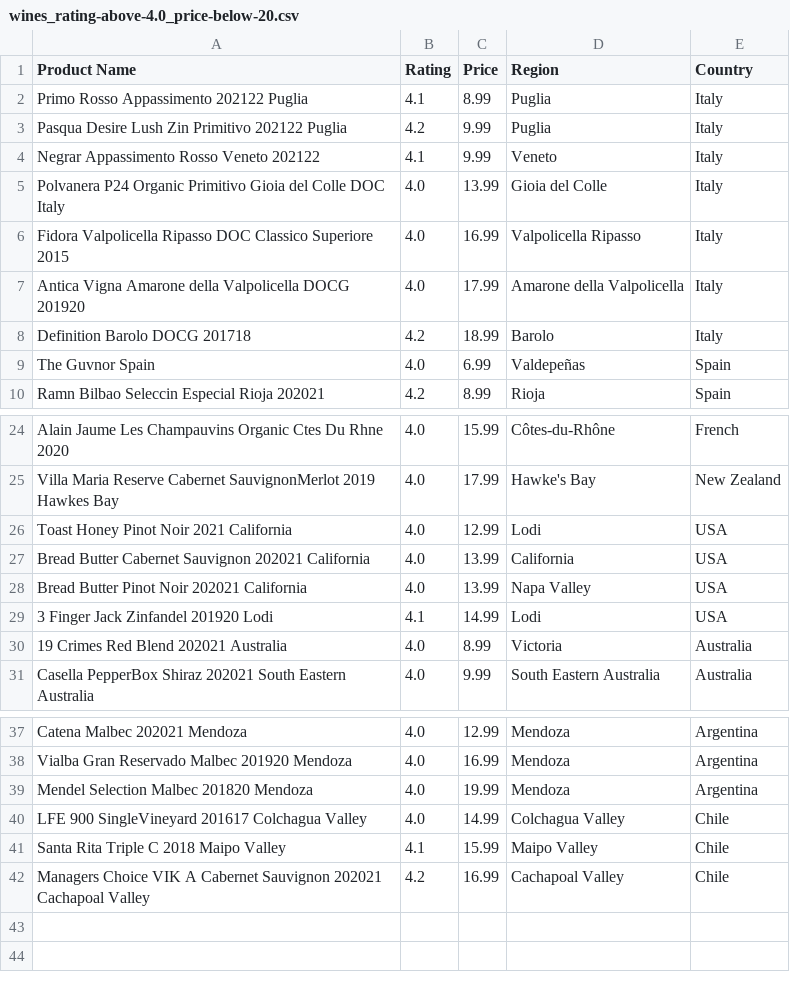
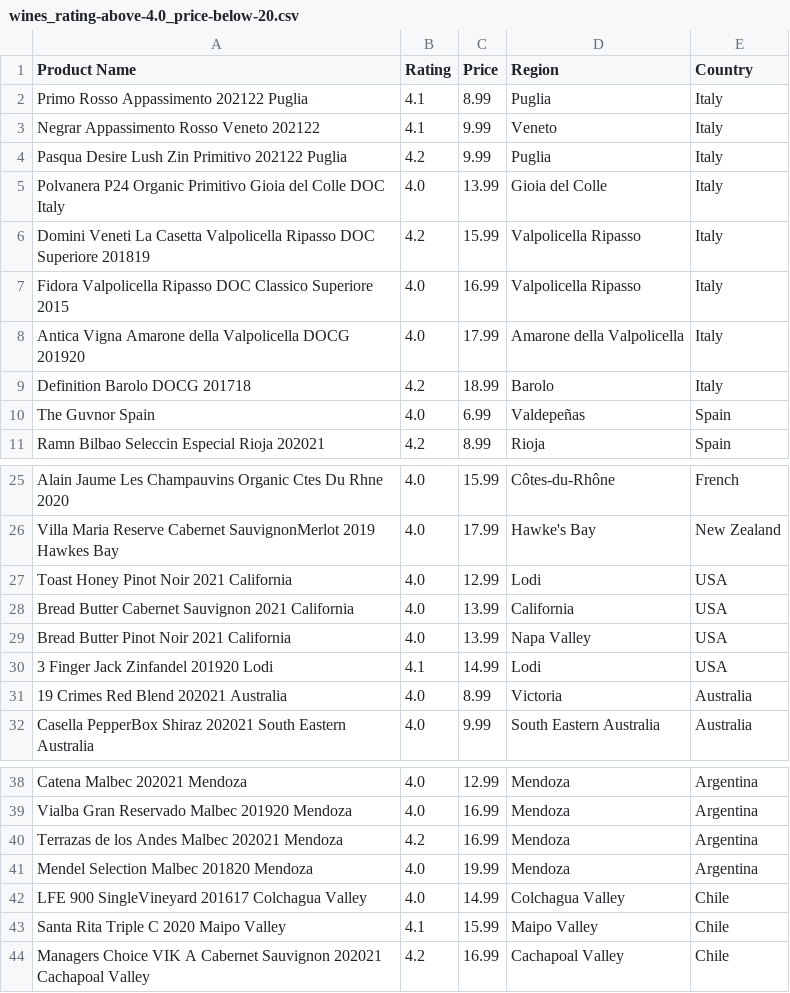
Before and after one commit to chrisahart/vivino-majestic, a CSV file: analysis/data/wines_rating-above-4.0_price-below-20.csv, drawn as a sheet; only a part is shown, gaps mark what is left out.

```diff
--- a/analysis/data/wines_rating-above-4.0_price-below-20.csv
+++ b/analysis/data/wines_rating-above-4.0_price-below-20.csv
@@ -2,5 +2,6 @@ Product Name	Rating	Price	Region	Country
 Primo Rosso Appassimento 202122 Puglia	4.1	8.99	Puglia	Italy
+Negrar Appassimento Rosso Veneto 202122	4.1	9.99	Veneto	Italy
 Pasqua Desire Lush Zin Primitivo 202122 Puglia	4.2	9.99	Puglia	Italy
-Negrar Appassimento Rosso Veneto 202122	4.1	9.99	Veneto	Italy
 Polvanera P24 Organic Primitivo Gioia del Colle DOC Italy	4.0	13.99	Gioia del Colle	Italy
+Domini Veneti La Casetta Valpolicella Ripasso DOC Superiore 201819	4.2	15.99	Valpolicella Ripasso	Italy
 Fidora Valpolicella Ripasso DOC Classico Superiore 2015	4.0	16.99	Valpolicella Ripasso	Italy
@@ -26,4 +27,4 @@ Villa Maria Reserve Cabernet SauvignonMerlot 2019 Hawkes Bay	4.0	17.99	Hawke's B
 Toast Honey Pinot Noir 2021 California	4.0	12.99	Lodi	USA
-Bread Butter Cabernet Sauvignon 202021 California	4.0	13.99	California	USA
-Bread Butter Pinot Noir 202021 California	4.0	13.99	Napa Valley	USA
+Bread Butter Cabernet Sauvignon 2021 California	4.0	13.99	California	USA
+Bread Butter Pinot Noir 2021 California	4.0	13.99	Napa Valley	USA
 3 Finger Jack Zinfandel 201920 Lodi	4.1	14.99	Lodi	USA
@@ -38,5 +39,6 @@ Catena Malbec 202021 Mendoza	4.0	12.99	Mendoza	Argentina
 Vialba Gran Reservado Malbec 201920 Mendoza	4.0	16.99	Mendoza	Argentina
+Terrazas de los Andes Malbec 202021 Mendoza	4.2	16.99	Mendoza	Argentina
 Mendel Selection Malbec 201820 Mendoza	4.0	19.99	Mendoza	Argentina
 LFE 900 SingleVineyard 201617 Colchagua Valley	4.0	14.99	Colchagua Valley	Chile
-Santa Rita Triple C 2018 Maipo Valley	4.1	15.99	Maipo Valley	Chile
+Santa Rita Triple C 2020 Maipo Valley	4.1	15.99	Maipo Valley	Chile
 Managers Choice VIK A Cabernet Sauvignon 202021 Cachapoal Valley	4.2	16.99	Cachapoal Valley	Chile
```
Also changed, not shown: analysis/data/australian.csv, analysis/data/french.csv, 33 other files.
